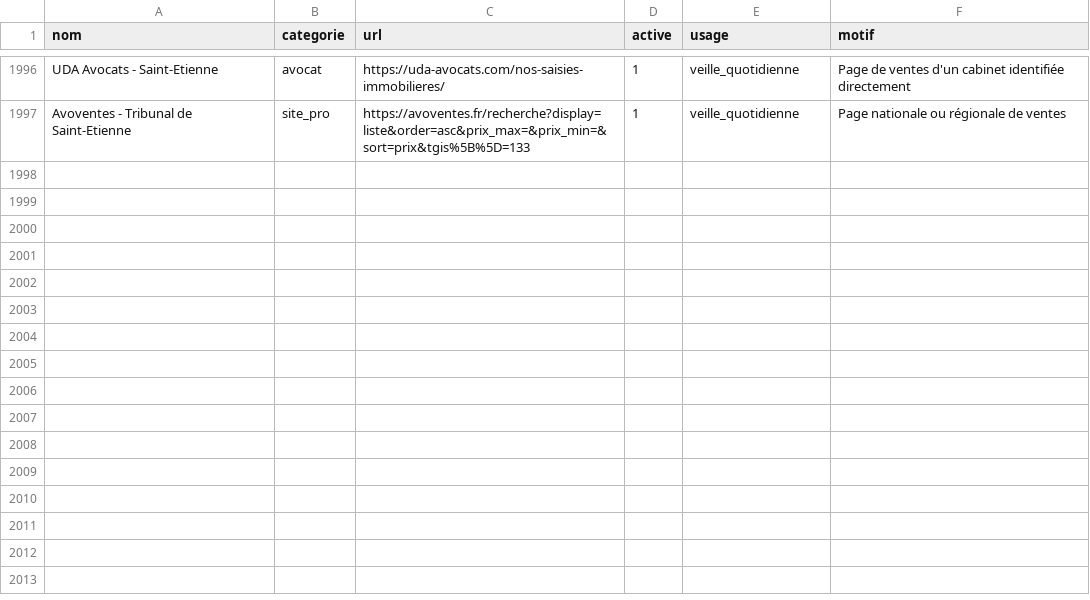
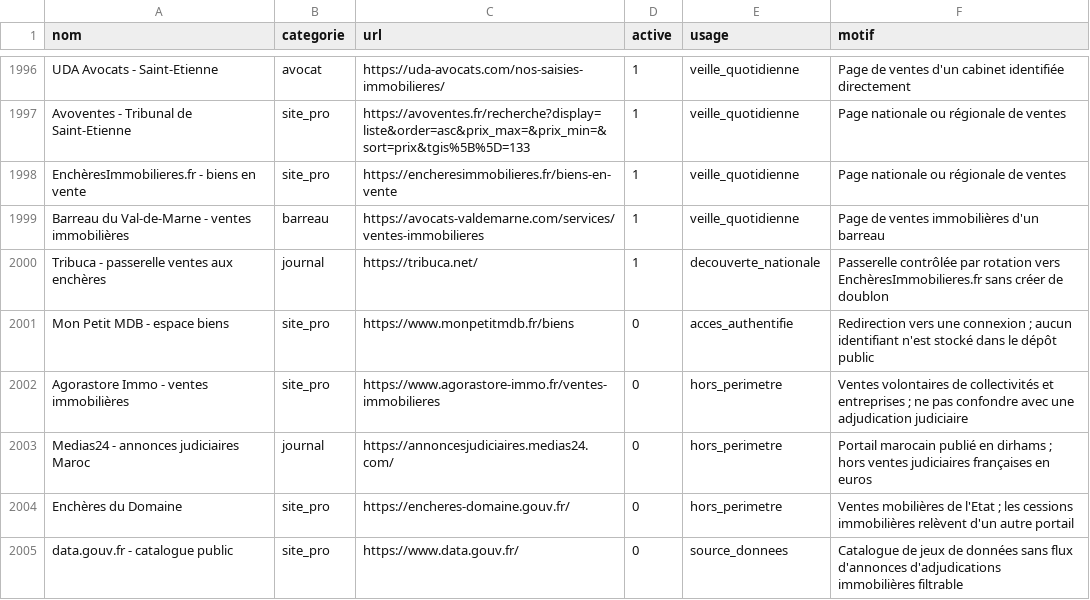
Before and after one commit to stephanemarmin-hue/adjudications-france-monitor, a CSV file: sources.csv, drawn as a sheet; only a part is shown, gaps mark what is left out.

Commit message:
Intégrer les nouvelles sources d’enchères publiques
Ajoute EnchèresImmobilieres.fr et le Barreau du Val-de-Marne en lecture directe, Tribuca en découverte, et documente les accès authentifiés ou hors périmètre. Met à jour les tests et le catalogue national.

```diff
--- a/sources.csv
+++ b/sources.csv
@@ -1997 +1997,9 @@ UDA Avocats - Saint-Etienne,avocat,https://uda-avocats.com/nos-saisies-immobilie
 Avoventes - Tribunal de Saint-Etienne,site_pro,https://avoventes.fr/recherche?display=liste&order=asc&prix_max=&prix_min=&sort=prix&tgis%5B%5D=133,1,veille_quotidienne,Page nationale ou régionale de ventes
+EnchèresImmobilieres.fr - biens en vente,site_pro,https://encheresimmobilieres.fr/biens-en-vente,1,veille_quotidienne,Page nationale ou régionale de ventes
+Barreau du Val-de-Marne - ventes immobilières,barreau,https://avocats-valdemarne.com/services/ventes-immobilieres,1,veille_quotidienne,Page de ventes immobilières d'un barreau
+Tribuca - passerelle ventes aux enchères,journal,https://tribuca.net/,1,decouverte_nationale,Passerelle contrôlée par rotation vers EnchèresImmobilieres.fr sans créer de doublon
+Mon Petit MDB - espace biens,site_pro,https://www.monpetitmdb.fr/biens,0,acces_authentifie,Redirection vers une connexion ; aucun identifiant n'est stocké dans le dépôt public
+Agorastore Immo - ventes immobilières,site_pro,https://www.agorastore-immo.fr/ventes-immobilieres,0,hors_perimetre,Ventes volontaires de collectivités et entreprises ; ne pas confondre avec une adjudication judiciaire
+Medias24 - annonces judiciaires Maroc,journal,https://annoncesjudiciaires.medias24.com/,0,hors_perimetre,Portail marocain publié en dirhams ; hors ventes judiciaires françaises en euros
+Enchères du Domaine,site_pro,https://encheres-domaine.gouv.fr/,0,hors_perimetre,Ventes mobilières de l'Etat ; les cessions immobilières relèvent d'un autre portail
+data.gouv.fr - catalogue public,site_pro,https://www.data.gouv.fr/,0,source_donnees,Catalogue de jeux de données sans flux d'annonces d'adjudications immobilières filtrable
```
Also changed, not shown: 6 other files.
